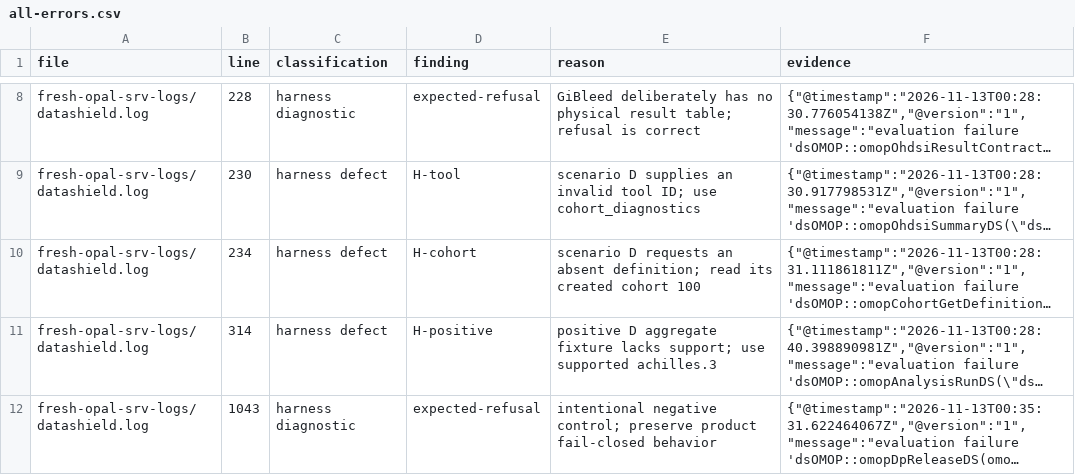
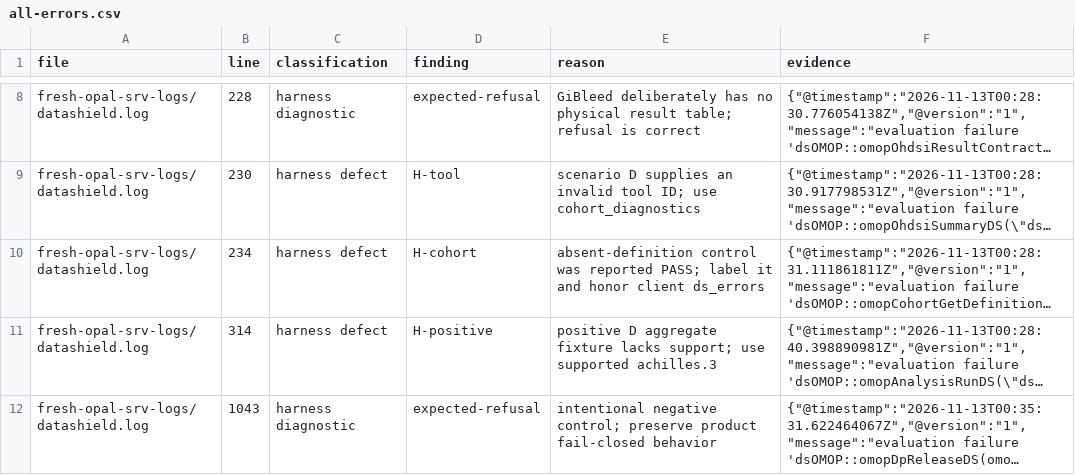
Before and after one commit to davidsarrat/dsomop-opal-e2e, a CSV file: docs/e2e-fix3/all-errors.csv, drawn as a sheet; only a part is shown, gaps mark what is left out; long unchanged cells end in …; the diff covers the shown part only; the diff names each change by its address in the sheet, - before the commit and + after, or states it on an @@ line.

Commit message:
Report partial client errors honestly in the method audit

```diff
--- a/docs/e2e-fix3/all-errors.csv
+++ b/docs/e2e-fix3/all-errors.csv
-E10 (reason): scenario D requests an absent definition; read its created cohort 100
+E10 (reason): absent-definition control was reported PASS; label it and honor client ds_errors
```
Also changed, not shown: 4 edited cells elsewhere in this file, docs/e2e-fix3/classification.csv, 4 other files.
